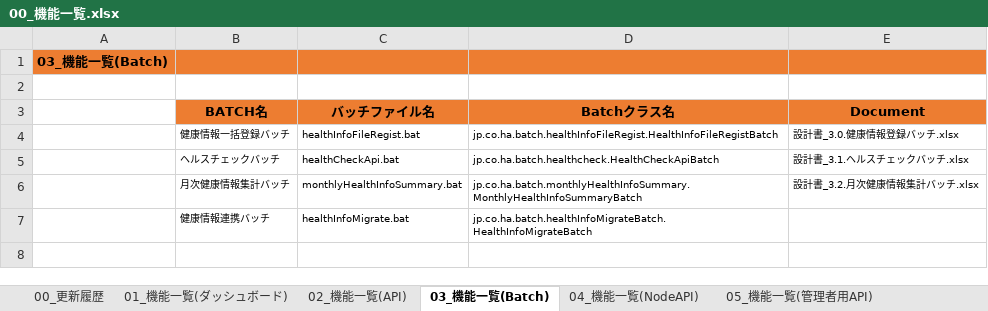
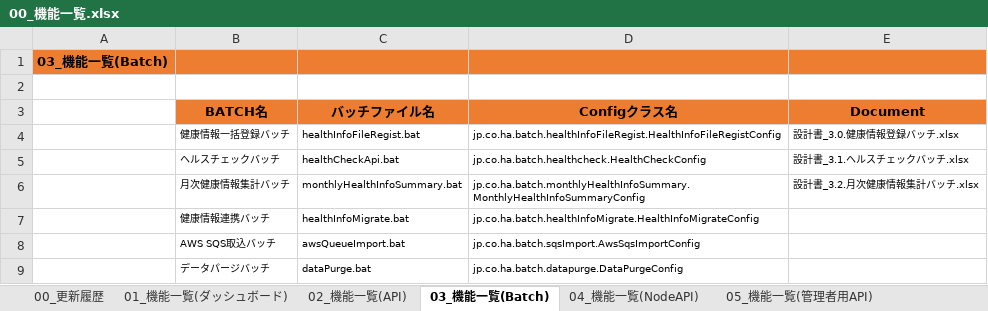
Before and after one commit to kohei-okazaki/work-3g, an Excel workbook: ha-asset/01_design/00_機能一覧.xlsx, sheet 03_機能一覧(Batch), drawn as a sheet; values as stored, in another font and other column widths than the file's, no borders; the diff names each change by its address in the sheet, - before the commit and + after, or states it on an @@ line.

```diff
--- a/ha-asset/01_design/00_機能一覧.xlsx (sheet 03_機能一覧(Batch))
+++ b/ha-asset/01_design/00_機能一覧.xlsx (sheet 03_機能一覧(Batch))
-D3: Batchクラス名
+D3: Configクラス名
-D4 (Configクラス名): jp.co.ha.batch.healthInfoFileRegist.HealthInfoFileRegistBatch
+D4 (Configクラス名): jp.co.ha.batch.healthInfoFileRegist.HealthInfoFileRegistConfig
-D5 (Configクラス名): jp.co.ha.batch.healthcheck.HealthCheckApiBatch
+D5 (Configクラス名): jp.co.ha.batch.healthcheck.HealthCheckConfig
-D6 (Configクラス名): jp.co.ha.batch.monthlyHealthInfoSummary.MonthlyHealthInfoSummaryBatch
+D6 (Configクラス名): jp.co.ha.batch.monthlyHealthInfoSummary.MonthlyHealthInfoSummaryConfig
-D7 (Configクラス名): jp.co.ha.batch.healthInfoMigrateBatch.HealthInfoMigrateBatch
+D7 (Configクラス名): jp.co.ha.batch.healthInfoMigrate.HealthInfoMigrateConfig
+row 8:  | AWS SQS取込バッチ | awsQueueImport.bat | jp.co.ha.batch.sqsImport.AwsSqsImportConfig
+row 9:  | データパージバッチ | dataPurge.bat | jp.co.ha.batch.datapurge.DataPurgeConfig
```
Also changed, not shown: sheet 00_更新履歴, ha-asset/01_design/92_メールテンプレート一覧.xlsx, ha-asset/01_design/93_S3設計書.xlsx, 18 other files.
